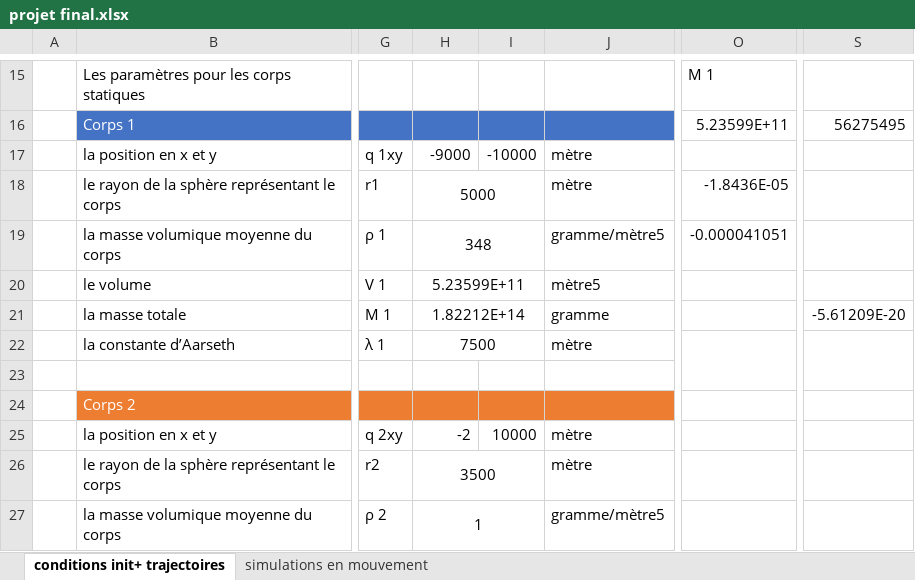
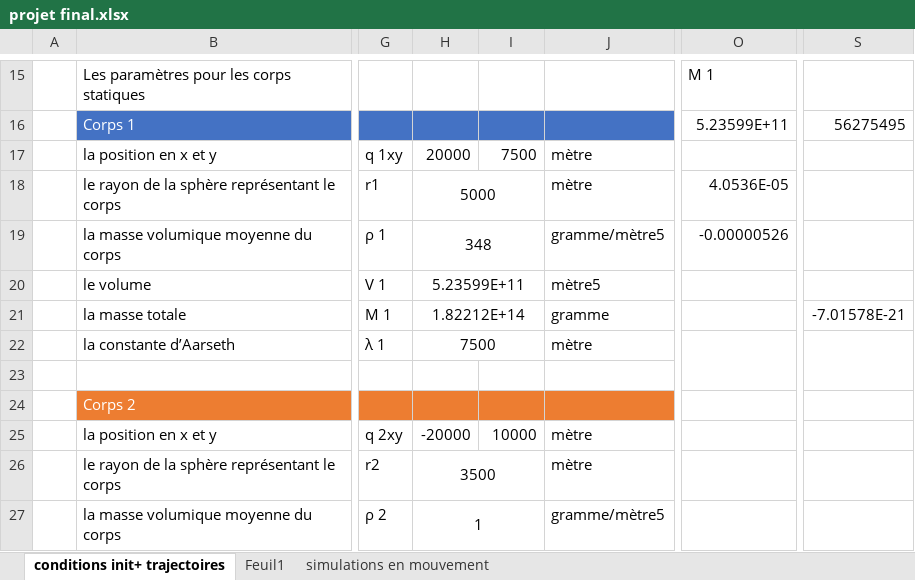
Before and after one commit to yuta-etude-cvm/c13, an Excel workbook: projet final/projet final.xlsx, sheet conditions init+ trajectoires, drawn as a sheet; only a part is shown, gaps mark what is left out; values as stored, in another font and other column widths than the file's, no borders; charts and pictures not drawn; the diff covers the shown part only; the diff names each change by its address in the sheet, - before the commit and + after, or states it on an @@ line.

```diff
--- a/projet final/projet final.xlsx (sheet conditions init+ trajectoires)
+++ b/projet final/projet final.xlsx (sheet conditions init+ trajectoires)
+sheet tab: Feuil1
-H17: -9000
+H17: 20000
-I17: -10000
+I17: 7500
-O18: -1.8436E-05
+O18: 4.0536E-05
-O19: -0.000041051
+O19: -0.00000526
-S21: -5.61209E-20
+S21: -7.01578E-21
-H25: -2
+H25: -20000
```
Also changed, not shown: 1 added row, 1 removed row and 26 edited cells elsewhere in this sheet, charts or pictures.
